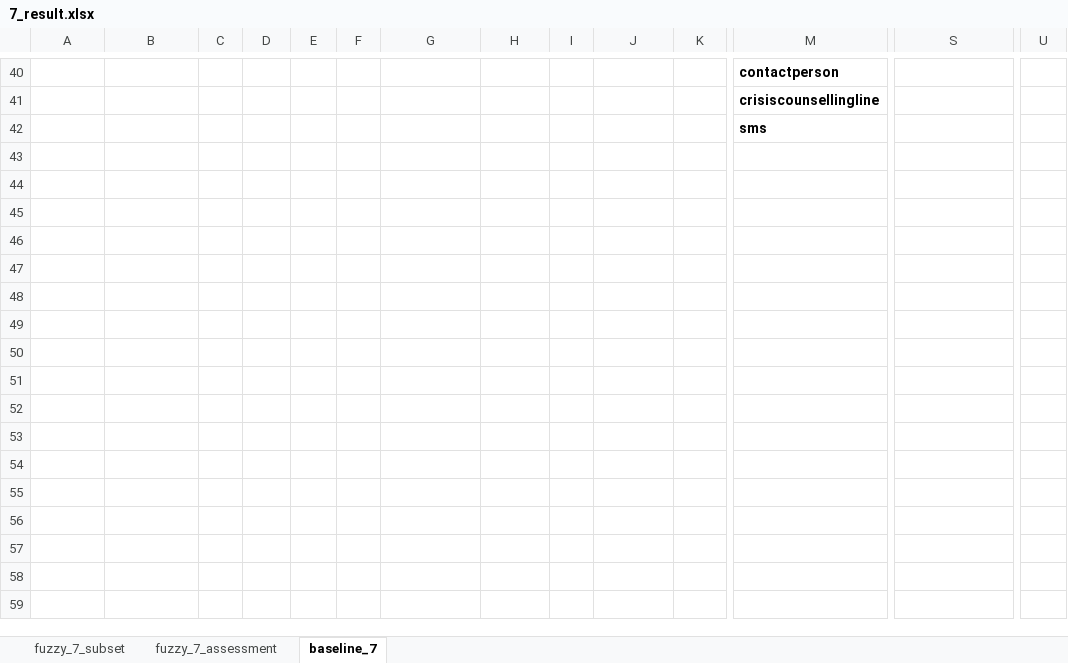
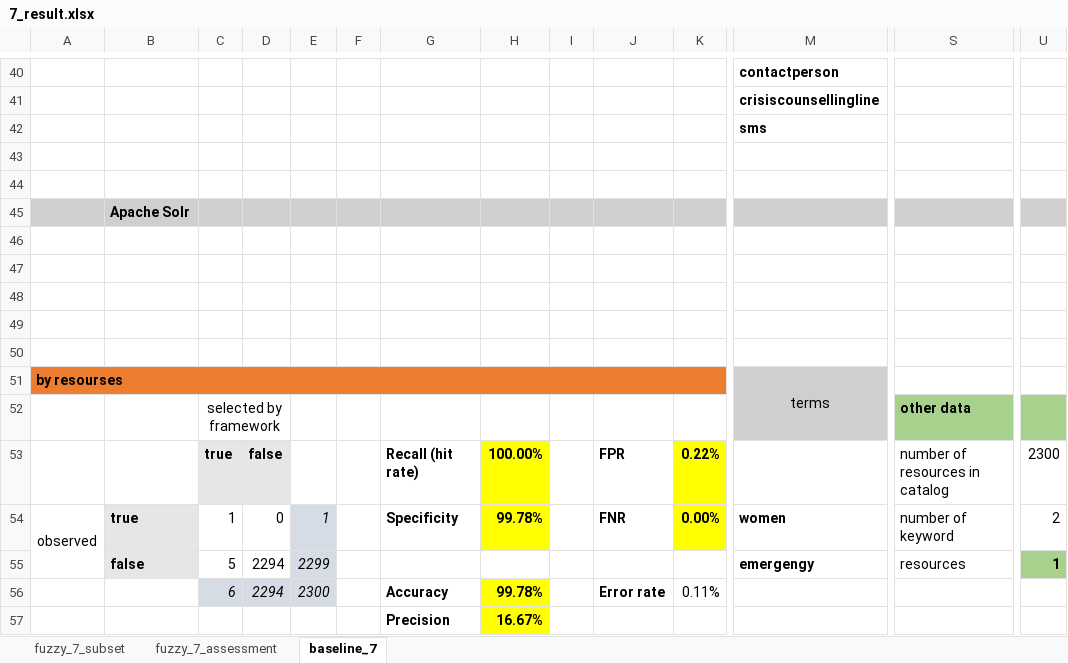
Before and after one commit to HammerProject/HammerDataProject, an Excel workbook: hammer-colombo/fuzzy-examples-set/7_result.xlsx, sheet baseline_7, drawn as a sheet; only a part is shown, gaps mark what is left out; values as stored, in another font and other column widths than the file's, no borders; rows hold the shown columns only; the diff names each change by its address in the sheet, - before the commit and + after, or states it on an @@ line.

Commit message:
create baseline with apache solr

```diff
--- a/hammer-colombo/fuzzy-examples-set/7_result.xlsx (sheet baseline_7)
+++ b/hammer-colombo/fuzzy-examples-set/7_result.xlsx (sheet baseline_7)
+row 43: (empty)
+row 44: (empty)
+row 45:  | Apache Solr
+row 46: (empty)
+row 47: (empty)
+row 48: (empty)
+row 49: (empty)
+row 50: (empty)
+row 51: by resourses |  |  |  |  |  |  |  |  |  |  | terms
+row 52:  |  | selected by framework |  |  |  |  |  |  |  |  |  | other data
+row 53:  |  | true | false |  |  | Recall (hit rate) | 100.00% |  | FPR | 0.22% |  | number of resources in catalog | 2300
+row 54: observed | true | 1 | 0 | 1 |  | Specificity | 99.78% |  | FNR | 0.00% | women | number of keyword | 2
+row 55:  | false | 5 | 2294 | 2299 |  |  |  |  |  |  | emergengy | resources | 1
+row 56:  |  | 6 | 2294 | 2300 |  | Accuracy | 99.78% |  | Error rate | 0.11%
+row 57:  |  |  |  |  |  | Precision | 16.67%
```
Also changed, not shown: hammer-colombo/fuzzy-examples-set/test.xlsx, 3 other files.
